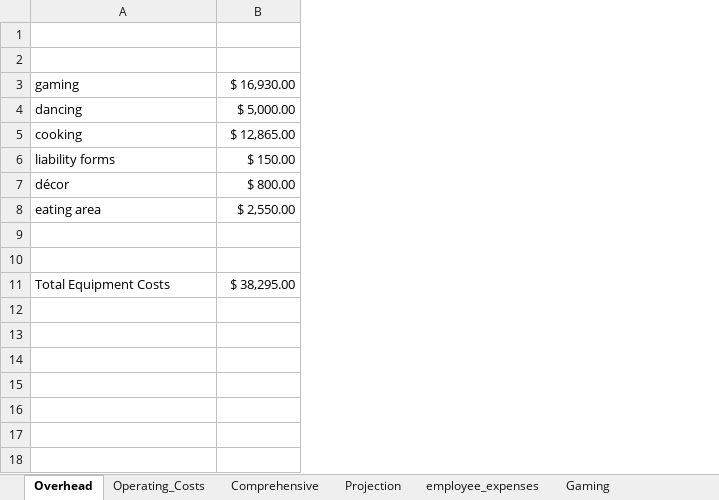
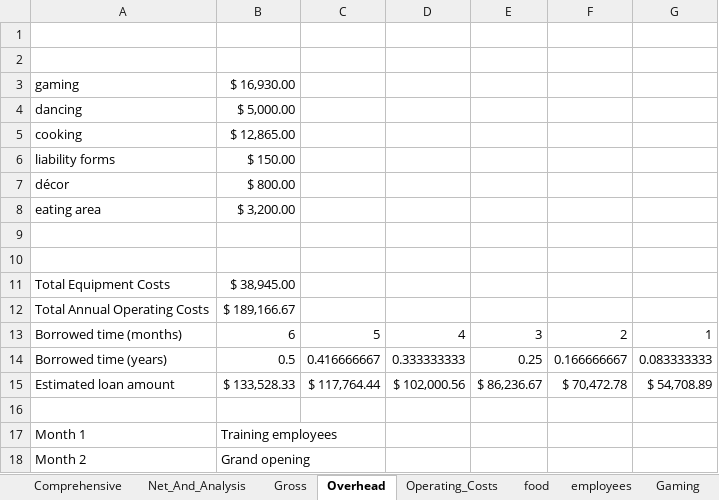
Before and after one commit to tieje/dogen, an Excel workbook: Finances/Custom_Calculations.xlsx, sheet Overhead, drawn as a sheet; values as stored, in another font and other column widths than the file's, no borders; the diff names each change by its address in the sheet, - before the commit and + after, or states it on an @@ line.

Commit message:
Net and Analysis

```diff
--- a/Finances/Custom_Calculations.xlsx (sheet Overhead)
+++ b/Finances/Custom_Calculations.xlsx (sheet Overhead)
-sheet tab: employee_expenses
+sheet tab: employees
-sheet tab: Projection
+sheet tab: Net_And_Analysis
+sheet tab: Gross
+sheet tab: food
@@ sheet tab order changed: Comprehensive | Net_And_Analysis | Gross | Overhead | Operating_Costs | food | employees | Gaming @@
+column C, empty
+column D, empty
+column E, empty
+column F, empty
+column G, empty
-B8: $ 2,550.00
+B8: $ 3,200.00
-B11: $ 38,295.00
+B11: $ 38,945.00
+row 12: Total Annual Operating Costs | $ 189,166.67
+row 13: Borrowed time (months) | 6 | 5 | 4 | 3 | 2 | 1
+row 14: Borrowed time (years) | 0.5 | 0.416666667 | 0.333333333 | 0.25 | 0.166666667 | 0.083333333
+row 15: Estimated loan amount | $ 133,528.33 | $ 117,764.44 | $ 102,000.56 | $ 86,236.67 | $ 70,472.78 | $ 54,708.89
+row 16: (empty)
+row 17: Month 1 | Training employees
+row 18: Month 2 | Grand opening
```
Also changed, not shown: sheet Operating_Costs, sheet employees, sheet Eating Area, formulas that keep their value.
